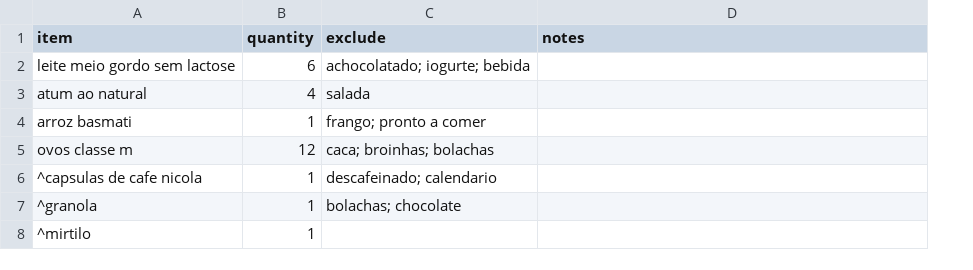
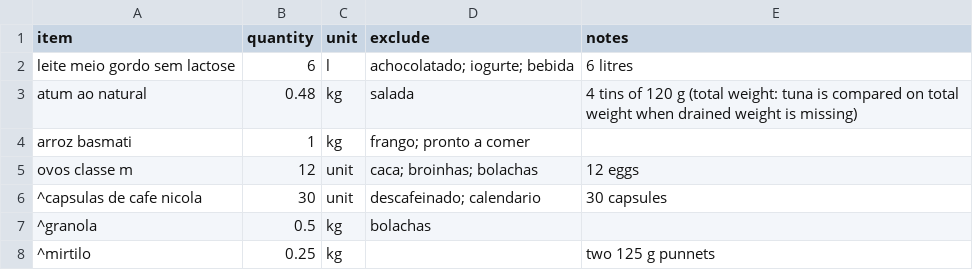
Before and after one commit to fcondessa1/supermarket-of-the-week, a CSV file: data/shopping/list.csv, drawn as a sheet; addresses are those after the commit; the diff names each change by its address in the sheet, - before the commit and + after, or states it on an @@ line.

Commit message:
Weekly recommendation: Continente vs Lidl per item, split only if it beats the trip cost

```diff
--- a/data/shopping/list.csv
+++ b/data/shopping/list.csv
+column C (unit), rows 2-8: l | kg | kg | unit | unit | kg | kg
-E2 (notes): (empty)
+E2 (notes): 6 litres
-B3 (quantity): 4
+B3 (quantity): 0.48
-E3 (notes): (empty)
+E3 (notes): 4 tins of 120 g (total weight: tuna is compared on total weight when drained weight is missing)
-E5 (notes): (empty)
+E5 (notes): 12 eggs
-B6 (quantity): 1
+B6 (quantity): 30
-E6 (notes): (empty)
+E6 (notes): 30 capsules
-B7 (quantity): 1
+B7 (quantity): 0.5
-D7 (exclude): bolachas; chocolate
+D7 (exclude): bolachas
-B8 (quantity): 1
+B8 (quantity): 0.25
-E8 (notes): (empty)
+E8 (notes): two 125 g punnets
```
Also changed, not shown: 2 other files.
